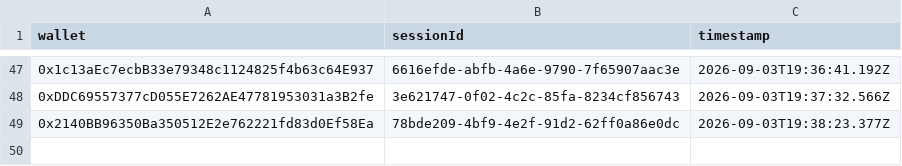
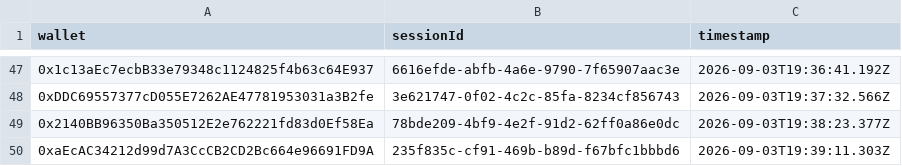
Before and after one commit to pasdidie/sherwood-charter-assets, a CSV file: phase1-game-winners.csv, drawn as a sheet; only a part is shown, gaps mark what is left out.

Commit message:
Trial win: 0xaEcAC34212d99d7A3CcCB2CD2Bc664e96691FD9A

```diff
--- a/phase1-game-winners.csv
+++ b/phase1-game-winners.csv
@@ -49 +49,2 @@ wallet,sessionId,timestamp
 0x2140BB96350Ba350512E2e762221fd83d0Ef58Ea,78bde209-4bf9-4e2f-91d2-62ff0a86e0dc,2026-09-03T19:38:23.377Z
+0xaEcAC34212d99d7A3CcCB2CD2Bc664e96691FD9A,235f835c-cf91-469b-b89d-f67bfc1bbbd6,2026-09-03T19:39:11.303Z
```
